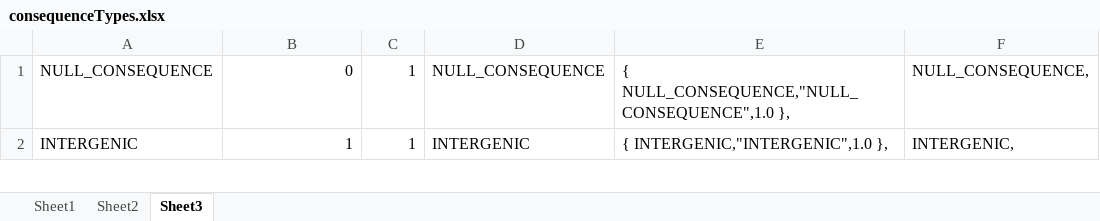
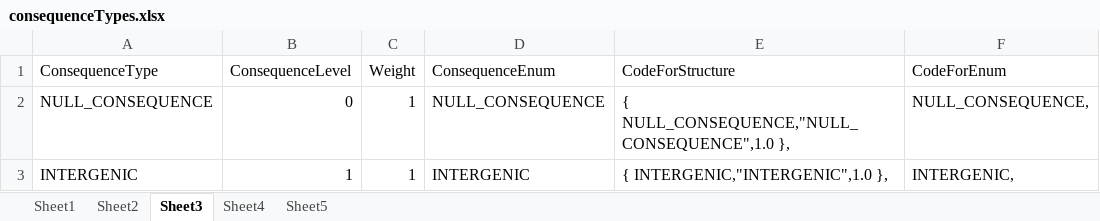
Before and after one commit to davenomiddlenamecurtis/geneVarAssoc, an Excel workbook: src/consequenceTypes.xlsx, sheet Sheet3, drawn as a sheet; only a part is shown; values as stored, in another font and other column widths than the file's, no borders; the diff names each change by its address in the sheet, - before the commit and + after, or states it on an @@ line.

Commit message:
Read in external weight files

```diff
--- a/src/consequenceTypes.xlsx (sheet Sheet3)
+++ b/src/consequenceTypes.xlsx (sheet Sheet3)
+sheet tab: Sheet4
+sheet tab: Sheet5
+row 1: ConsequenceType | ConsequenceLevel | Weight | ConsequenceEnum | CodeForStructure | CodeForEnum
```
Also changed, not shown: sheet Sheet2, sheet Sheet1, formulas that keep their value, 5 other files.
